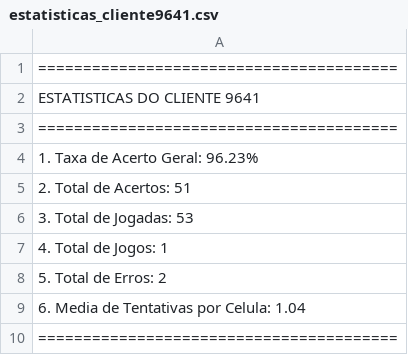
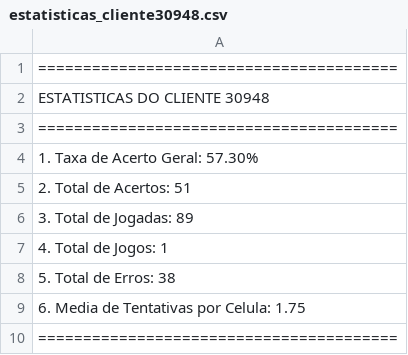
Before and after one commit to GoxzyP/ProjetoSO, a CSV file: Cliente/estatisticas_cliente30948.csv (was Cliente/estatisticas_cliente9641.csv), drawn as a sheet.

```diff
--- a/Cliente/estatisticas_cliente9641.csv
+++ b/Cliente/estatisticas_cliente30948.csv
@@ -1,10 +1,10 @@
 ========================================
-ESTATISTICAS DO CLIENTE 9641
+ESTATISTICAS DO CLIENTE 30948
 ========================================
-1. Taxa de Acerto Geral: 96.23%
+1. Taxa de Acerto Geral: 57.30%
 2. Total de Acertos: 51
-3. Total de Jogadas: 53
+3. Total de Jogadas: 89
 4. Total de Jogos: 1
-5. Total de Erros: 2
-6. Media de Tentativas por Celula: 1.04
+5. Total de Erros: 38
+6. Media de Tentativas por Celula: 1.75
 ========================================
```
Also changed, not shown: Cliente/estatisticas_cliente30753.csv, Servidor/estatisticas_servidor.csv, 22 other files.
